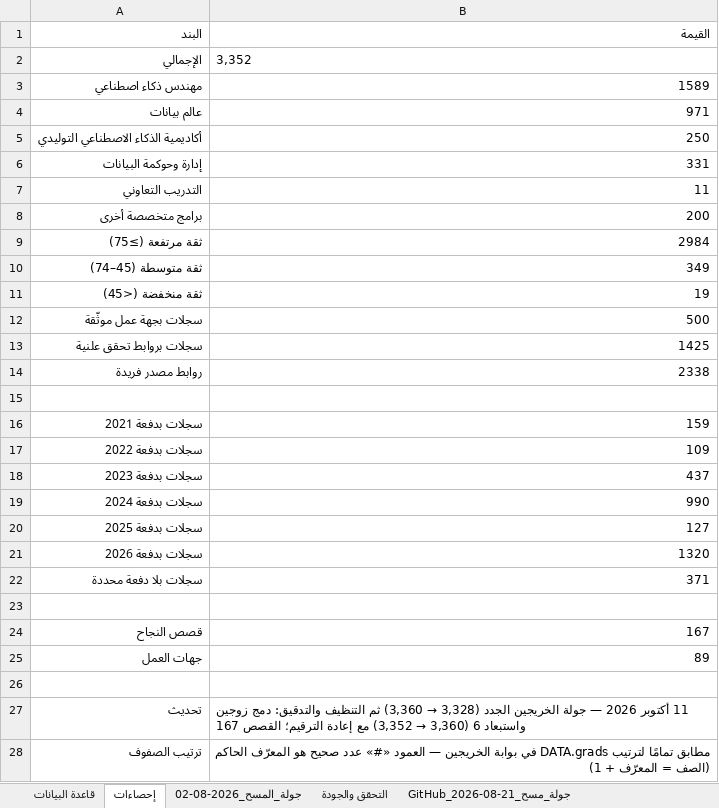
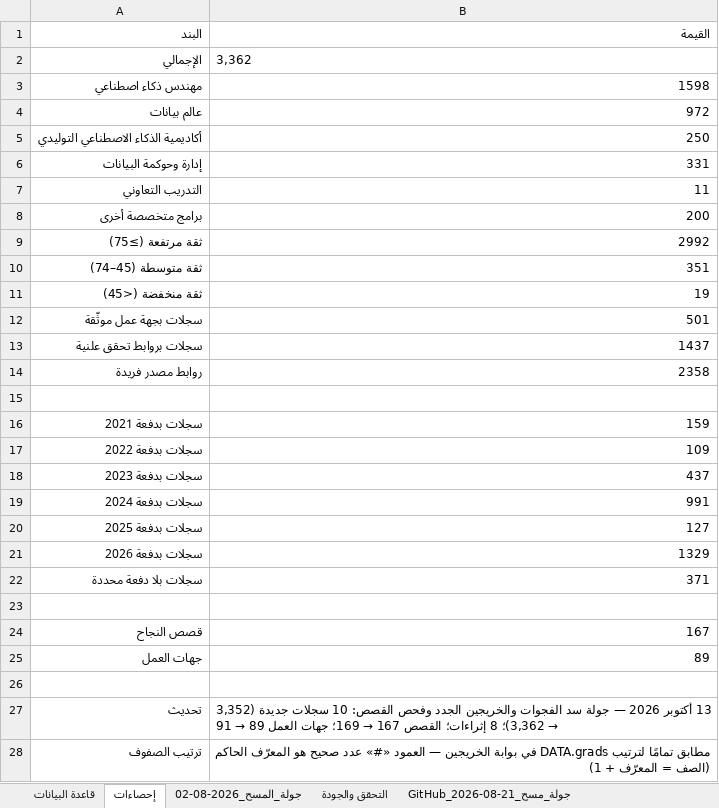
Before and after one commit to malenezi/malenezi, an Excel workbook: Academy/Graduates/Graduates_Database.xlsx, sheet إحصاءات, drawn as a sheet; values as stored, in another font and other column widths than the file's, no borders; the diff names each change by its address in the sheet, - before the commit and + after, or states it on an @@ line.

```diff
--- a/Academy/Graduates/Graduates_Database.xlsx (sheet إحصاءات)
+++ b/Academy/Graduates/Graduates_Database.xlsx (sheet إحصاءات)
-B2 (القيمة): 3,352
+B2 (القيمة): 3,362
-B3 (القيمة): 1589
+B3 (القيمة): 1598
-B4 (القيمة): 971
+B4 (القيمة): 972
-B9 (القيمة): 2984
+B9 (القيمة): 2992
-B10 (القيمة): 349
+B10 (القيمة): 351
-B12 (القيمة): 500
+B12 (القيمة): 501
-B13 (القيمة): 1425
+B13 (القيمة): 1437
-B14 (القيمة): 2338
+B14 (القيمة): 2358
-B19 (القيمة): 990
+B19 (القيمة): 991
-B21 (القيمة): 1320
+B21 (القيمة): 1329
@@ B27 (القيمة): 11 أكتوبر 2026 — جولة الخريجين الجدد (3,328 → 3,360) ثم التنظيف والتدقيق: دمج زوجين واستبعاد 6 (3,360 → 3,352) مع إعادة الترقيم؛ القصص 167 → 13 أكتوبر 2026 — جولة سد الفجوات والخريجين الجدد وفحص القصص: 10 سجلات جديدة (3,352 → 3,362)؛ 8 إثراءات؛ القصص 167 → 169؛ جهات العمل 89 → 91 @@
```
Also changed, not shown: sheet قاعدة البيانات, other sheet tabs, 46 other files.
